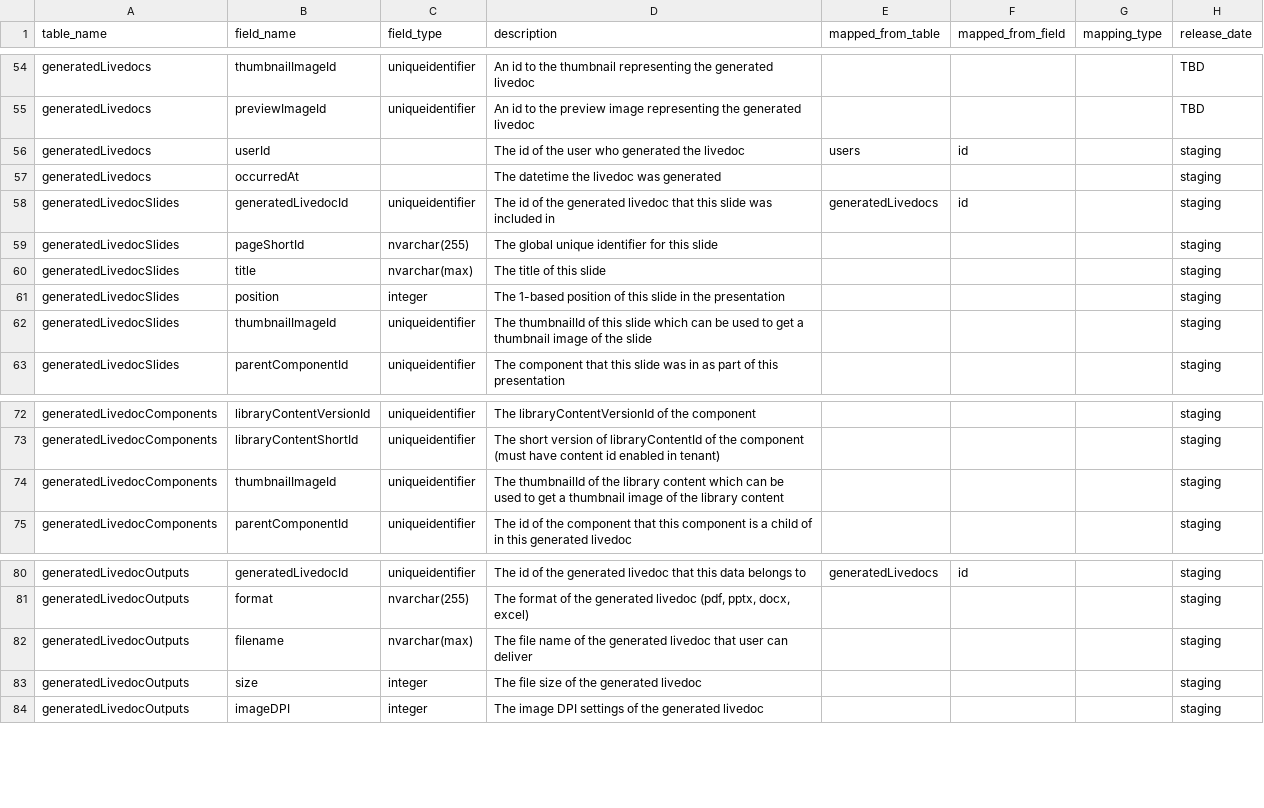
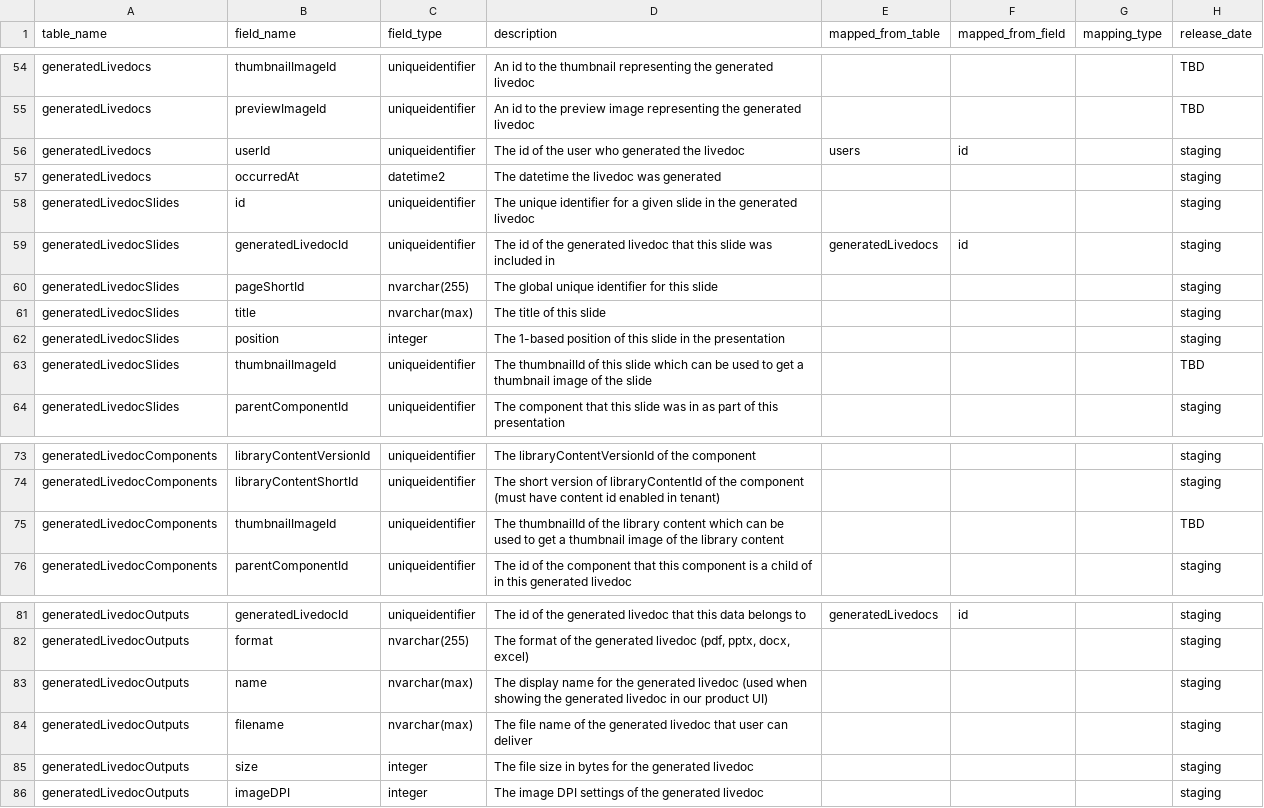
Before and after one commit to tstrader/tstrader.github.io, a CSV file: erd/table_fields.csv, drawn as a sheet; only a part is shown, gaps mark what is left out.

Commit message:
updated files

```diff
--- a/erd/table_fields.csv
+++ b/erd/table_fields.csv
@@ -55,4 +55,5 @@ generatedLivedocs,thumbnailImageId,uniqueidentifier,An id to the thumbnail repre
 generatedLivedocs,previewImageId,uniqueidentifier,An id to the preview image representing the generated livedoc,,,,TBD,
-generatedLivedocs,userId,,The id of the user who generated the livedoc,users,id,,staging,
-generatedLivedocs,occurredAt,,The datetime the livedoc was generated,,,,staging,
+generatedLivedocs,userId,uniqueidentifier,The id of the user who generated the livedoc,users,id,,staging,
+generatedLivedocs,occurredAt,datetime2,The datetime the livedoc was generated,,,,staging,
+generatedLivedocSlides,id,uniqueidentifier,The unique identifier for a given slide in the generated livedoc,,,,staging,
 generatedLivedocSlides,generatedLivedocId,uniqueidentifier,The id of the generated livedoc that this slide was included in,generatedLivedocs,id,,staging,
@@ -61,3 +62,3 @@ generatedLivedocSlides,title,nvarchar(max),The title of this slide,,,,staging,
 generatedLivedocSlides,position,integer,The 1-based position of this slide in the presentation,,,,staging,
-generatedLivedocSlides,thumbnailImageId,uniqueidentifier,The thumbnailId of this slide which can be used to get a thumbnail image of the slide,,,,staging,
+generatedLivedocSlides,thumbnailImageId,uniqueidentifier,The thumbnailId of this slide which can be used to get a thumbnail image of the slide,,,,TBD,
 generatedLivedocSlides,parentComponentId,uniqueidentifier,The component that this slide was in as part of this presentation,,,,staging,
@@ -73,3 +74,3 @@ generatedLivedocComponents,libraryContentVersionId,uniqueidentifier,The libraryC
 generatedLivedocComponents,libraryContentShortId,uniqueidentifier,The short version of libraryContentId of the component (must have content id enabled in tenant),,,,staging,
-generatedLivedocComponents,thumbnailImageId,uniqueidentifier,The thumbnailId of the library content which can be used to get a thumbnail image of the library content,,,,staging,
+generatedLivedocComponents,thumbnailImageId,uniqueidentifier,The thumbnailId of the library content which can be used to get a thumbnail image of the library content,,,,TBD,
 generatedLivedocComponents,parentComponentId,uniqueidentifier,The id of the component that this component is a child of in this generated livedoc,,,,staging,
@@ -81,4 +82,5 @@ generatedLivedocOutputs,generatedLivedocId,uniqueidentifier,The id of the genera
 generatedLivedocOutputs,format,nvarchar(255),"The format of the generated livedoc (pdf, pptx, docx, excel)",,,,staging,
+generatedLivedocOutputs,name,nvarchar(max),The display name for the generated livedoc (used when showing the generated livedoc in our product UI),,,,staging,
 generatedLivedocOutputs,filename,nvarchar(max),The file name of the generated livedoc that user can deliver,,,,staging,
-generatedLivedocOutputs,size,integer,The file size of the generated livedoc,,,,staging,
+generatedLivedocOutputs,size,integer,The file size in bytes for the generated livedoc,,,,staging,
 generatedLivedocOutputs,imageDPI,integer,The image DPI settings of the generated livedoc,,,,staging,
```
